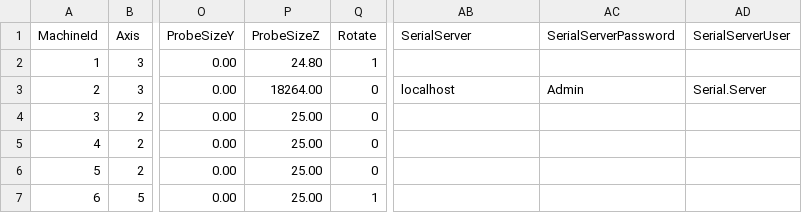
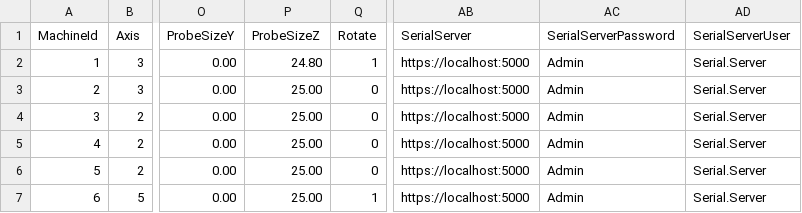
Before and after one commit to aiten/CNCLib, a CSV file: Src/Repository/DefaultData/Machine.csv, drawn as a sheet; only a part is shown, gaps mark what is left out; the diff names each change by its address in the sheet, - before the commit and + after, or states it on an @@ line.

```diff
--- a/Src/Repository/DefaultData/Machine.csv
+++ b/Src/Repository/DefaultData/Machine.csv
-AB2 (SerialServer): (empty)
+AB2 (SerialServer): https://localhost:5000
-AC2 (SerialServerPassword): (empty)
+AC2 (SerialServerPassword): Admin
-AD2 (SerialServerUser): (empty)
+AD2 (SerialServerUser): Serial.Server
-P3 (ProbeSizeZ): 18264.00
+P3 (ProbeSizeZ): 25.00
-AB3 (SerialServer): localhost
+AB3 (SerialServer): https://localhost:5000
-AB4:AB7 (SerialServer): (empty)
+AB4:AB7 (SerialServer): https://localhost:5000
-AC4:AC7 (SerialServerPassword): (empty)
+AC4:AC7 (SerialServerPassword): Admin
-AD4:AD7 (SerialServerUser): (empty)
+AD4:AD7 (SerialServerUser): Serial.Server
```
Also changed, not shown: Src/Repository/DefaultData/ItemProperty.csv, 44 other files.
